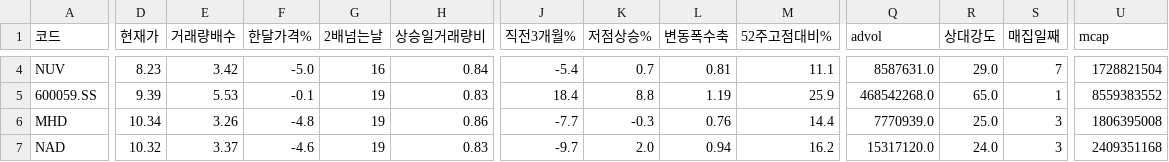
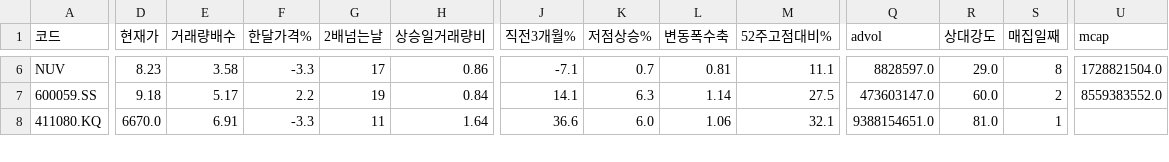
Before and after one commit to chkchp0702-spec/Cup, a CSV file: results/list3_accum.csv, drawn as a sheet; only a part is shown, gaps mark what is left out; removed rows and columns are numbered as before the commit, all else as after; rows hold the shown columns only; the diff covers the shown part only; the diff names each change by its address in the sheet, - before the commit and + after, or states it on an @@ line.

```diff
--- a/results/list3_accum.csv
+++ b/results/list3_accum.csv
-E6 (거래량배수): 3.42
+E6 (거래량배수): 3.58
-F6 (한달가격%): -5.0
+F6 (한달가격%): -3.3
-G6 (2배넘는날): 16
+G6 (2배넘는날): 17
-H6 (상승일거래량비): 0.84
+H6 (상승일거래량비): 0.86
-J6 (직전3개월%): -5.4
+J6 (직전3개월%): -7.1
-Q6 (advol): 8587631.0
+Q6 (advol): 8828597.0
-S6 (매집일째): 7
+S6 (매집일째): 8
-U6 (mcap): 1728821504
+U6 (mcap): 1728821504.0
-D7 (현재가): 9.39
+D7 (현재가): 9.18
-E7 (거래량배수): 5.53
+E7 (거래량배수): 5.17
-F7 (한달가격%): -0.1
+F7 (한달가격%): 2.2
-H7 (상승일거래량비): 0.83
+H7 (상승일거래량비): 0.84
-J7 (직전3개월%): 18.4
+J7 (직전3개월%): 14.1
-K7 (저점상승%): 8.8
+K7 (저점상승%): 6.3
-L7 (변동폭수축): 1.19
+L7 (변동폭수축): 1.14
-M7 (52주고점대비%): 25.9
+M7 (52주고점대비%): 27.5
-Q7 (advol): 468542268.0
+Q7 (advol): 473603147.0
-R7 (상대강도): 65.0
+R7 (상대강도): 60.0
-S7 (매집일째): 1
+S7 (매집일째): 2
-U7 (mcap): 8559383552
+U7 (mcap): 8559383552.0
-row 6: MHD | 10.34 | 3.26 | -4.8 | 19 | 0.86 | -7.7 | -0.3 | 0.76 | 14.4 | 7770939.0 | 25.0 | 3 | 1806395008
-row 7: NAD | 10.32 | 3.37 | -4.6 | 19 | 0.83 | -9.7 | 2.0 | 0.94 | 16.2 | 15317120.0 | 24.0 | 3 | 2409351168
+row 8: 411080.KQ | 6670.0 | 6.91 | -3.3 | 11 | 1.64 | 36.6 | 6.0 | 1.06 | 32.1 | 9388154651.0 | 81.0 | 1
```
Also changed, not shown: 2 added rows and 40 edited cells elsewhere in this file, results/list0_ath_breakout.csv, results/list1_cup.csv, 10 other files.
